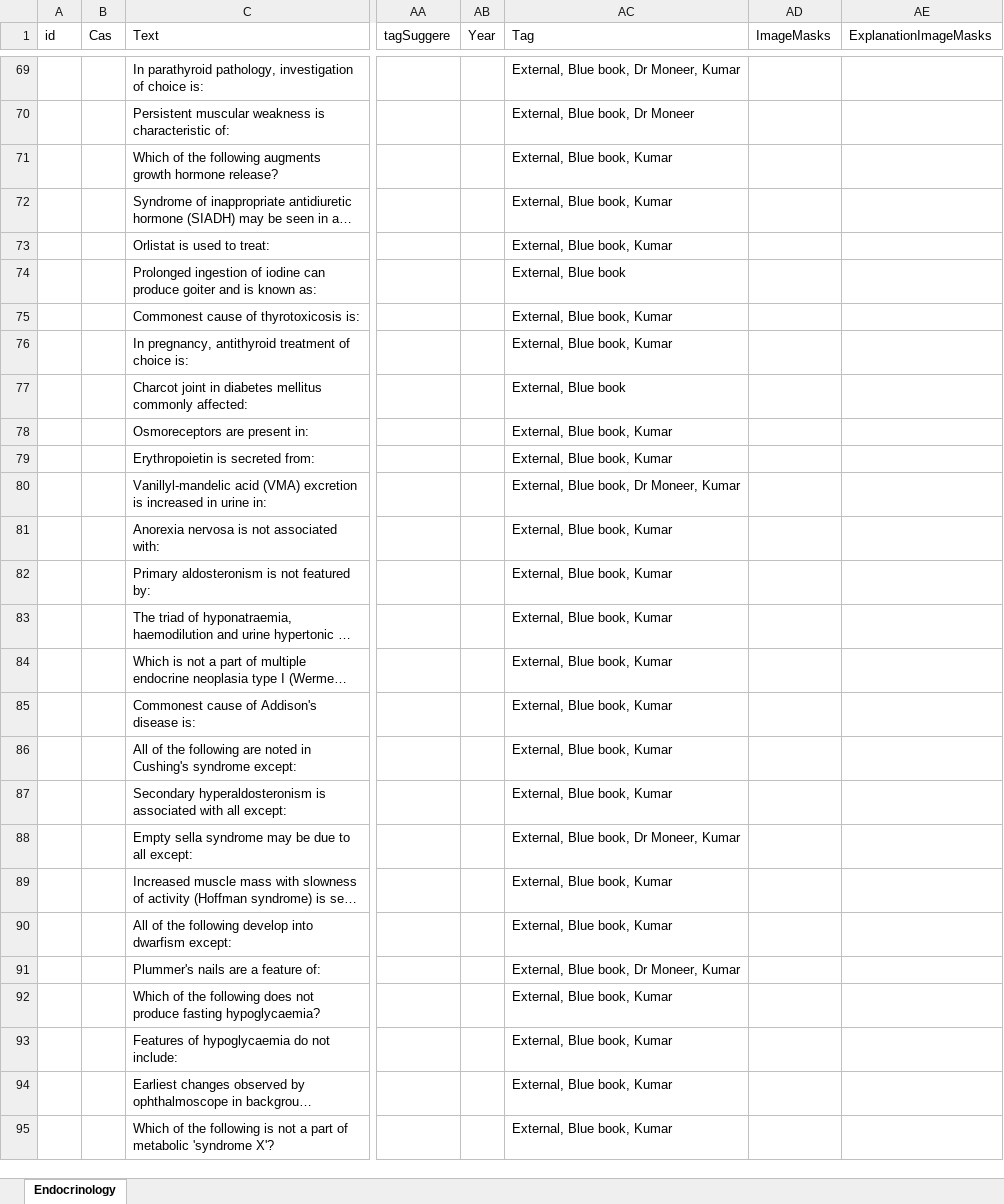
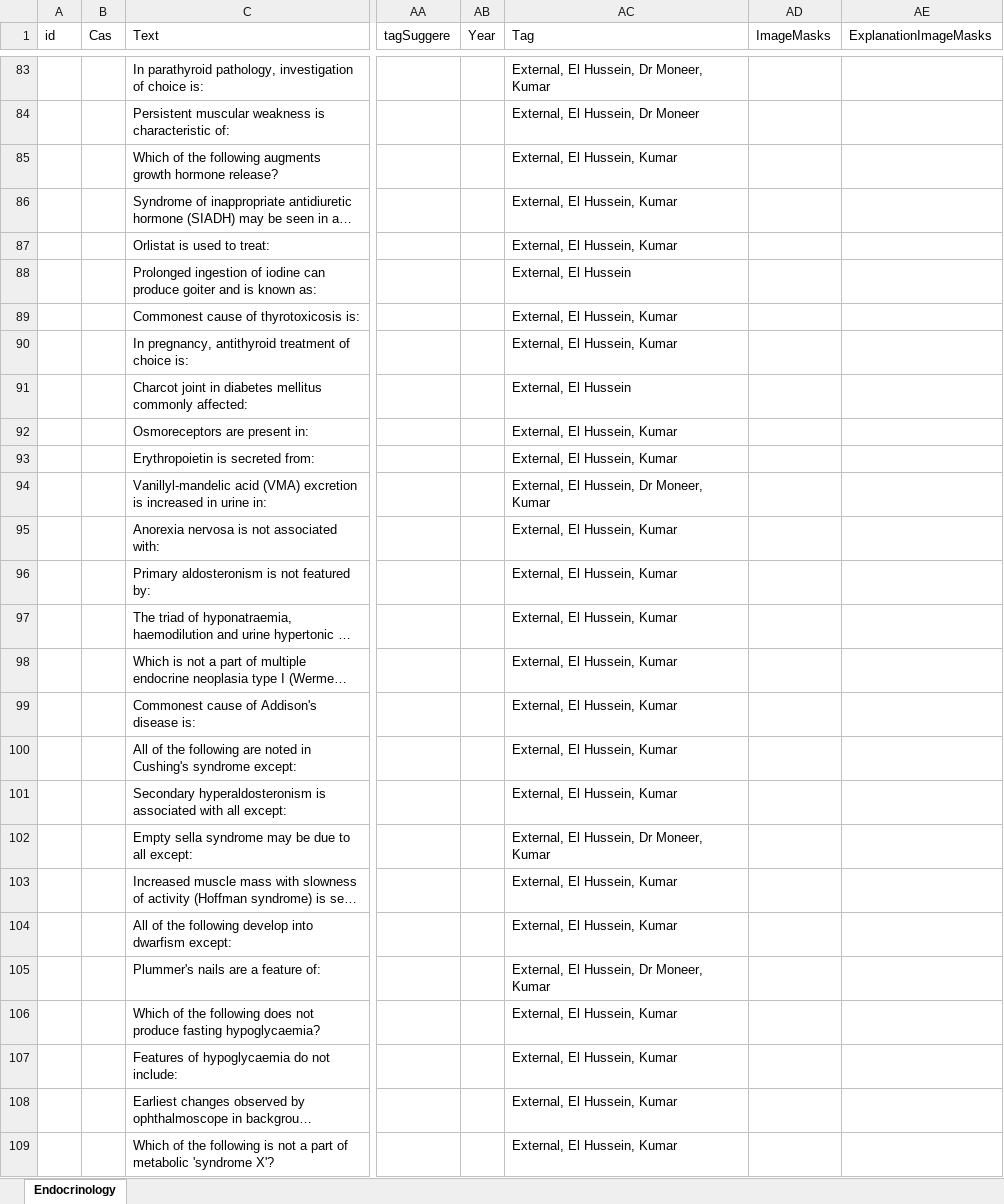
Before and after one commit to 3omr/MBset, an Excel workbook: أزهر دمياط/Endocrinology/Endocrinology_Questions.xlsx, sheet Endocrinology, drawn as a sheet; only a part is shown, gaps mark what is left out; long unchanged cells end in …; values as stored, in another font and other column widths than the file's, no borders; addresses are those after the commit; the diff covers the shown part only; the diff names each change by its address in the sheet, - before the commit and + after, or states it on an @@ line.

```diff
--- a/أزهر دمياط/Endocrinology/Endocrinology_Questions.xlsx (sheet Endocrinology)
+++ b/أزهر دمياط/Endocrinology/Endocrinology_Questions.xlsx (sheet Endocrinology)
-AC83 (Tag): External, Blue book, Dr Moneer, Kumar
+AC83 (Tag): External, El Hussein, Dr Moneer, Kumar
-AC84 (Tag): External, Blue book, Dr Moneer
+AC84 (Tag): External, El Hussein, Dr Moneer
-AC85:AC87 (Tag): External, Blue book, Kumar
+AC85:AC87 (Tag): External, El Hussein, Kumar
-AC88 (Tag): External, Blue book
+AC88 (Tag): External, El Hussein
-AC89:AC90 (Tag): External, Blue book, Kumar
+AC89:AC90 (Tag): External, El Hussein, Kumar
-AC91 (Tag): External, Blue book
+AC91 (Tag): External, El Hussein
-AC92:AC93 (Tag): External, Blue book, Kumar
+AC92:AC93 (Tag): External, El Hussein, Kumar
-AC94 (Tag): External, Blue book, Dr Moneer, Kumar
+AC94 (Tag): External, El Hussein, Dr Moneer, Kumar
-AC95:AC101 (Tag): External, Blue book, Kumar
+AC95:AC101 (Tag): External, El Hussein, Kumar
-AC102 (Tag): External, Blue book, Dr Moneer, Kumar
+AC102 (Tag): External, El Hussein, Dr Moneer, Kumar
-AC103:AC104 (Tag): External, Blue book, Kumar
+AC103:AC104 (Tag): External, El Hussein, Kumar
-AC105 (Tag): External, Blue book, Dr Moneer, Kumar
+AC105 (Tag): External, El Hussein, Dr Moneer, Kumar
-AC106:AC109 (Tag): External, Blue book, Kumar
+AC106:AC109 (Tag): External, El Hussein, Kumar
```
Also changed, not shown: 14 added rows and 196 edited cells elsewhere in this sheet, 6 other files.
